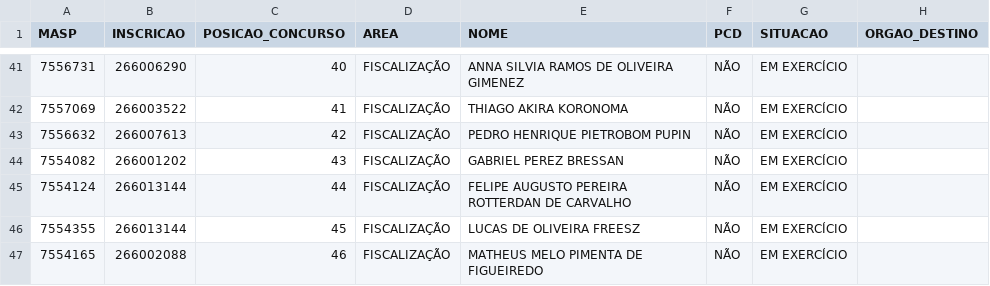
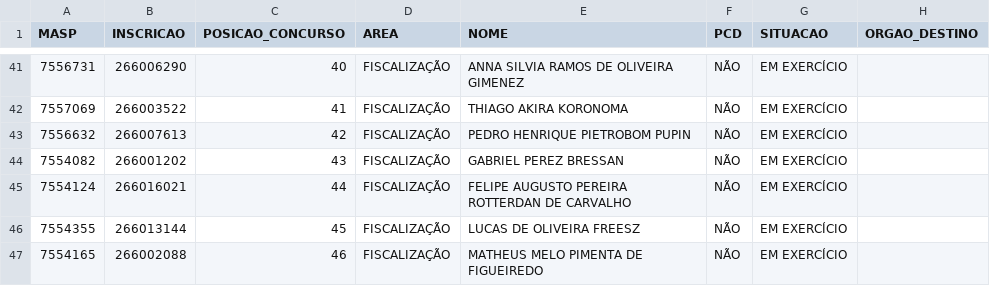
Before and after one commit to observatoriosefmg/observatoriosefmg.github.io, a CSV file: evasao/data/dados.csv, drawn as a sheet; only a part is shown, gaps mark what is left out; the diff names each change by its address in the sheet, - before the commit and + after, or states it on an @@ line.

Commit message:
FELIPE AUGUSTO PEREIRA ROTTERDAN DE CARVALHO

```diff
--- a/evasao/data/dados.csv
+++ b/evasao/data/dados.csv
-B45 (INSCRICAO): 266013144
+B45 (INSCRICAO): 266016021
```
